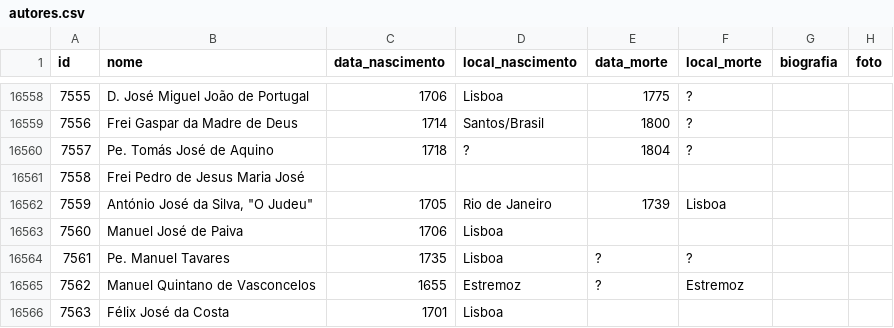
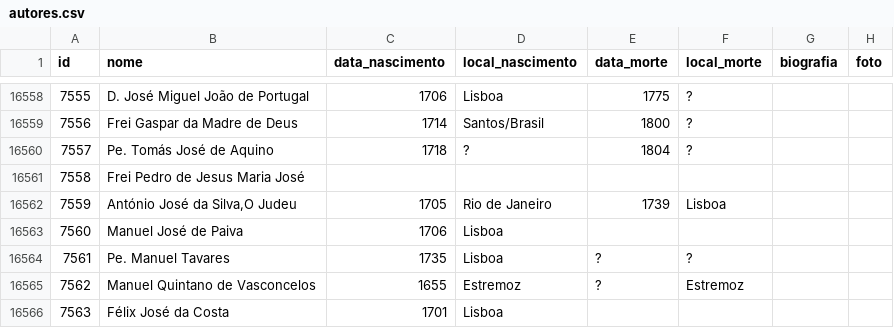
Before and after one commit to transparenciahackday/autores-portugueses, a CSV file: autores.csv, drawn as a sheet; only a part is shown, gaps mark what is left out.

Commit message:
Hand-fixing the CSV
A temporary solution, so the CSV is correctly parsed by CSV readers (including github itself).

```diff
--- a/autores.csv
+++ b/autores.csv
@@ -16561,3 +16561,3 @@ id;nome;data_nascimento;local_nascimento;data_morte;local_morte;biografia;foto
 7558;Frei Pedro de Jesus Maria José;;;;;;
-7559;António José da Silva, "O Judeu";1705;Rio de Janeiro;1739;Lisboa;;
+7559;António José da Silva,O Judeu;1705;Rio de Janeiro;1739;Lisboa;;
 7560;Manuel José de Paiva;1706;Lisboa;;;
```
